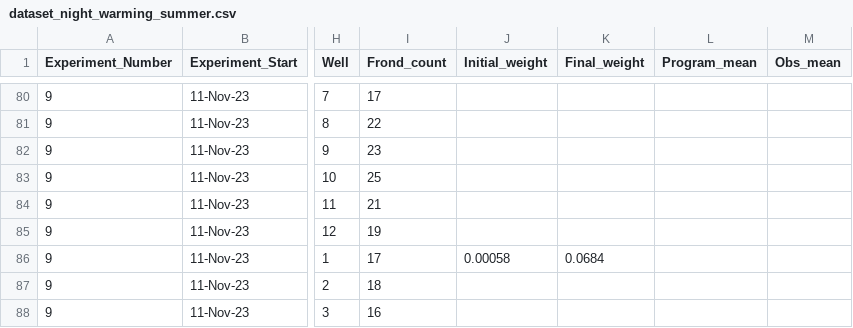
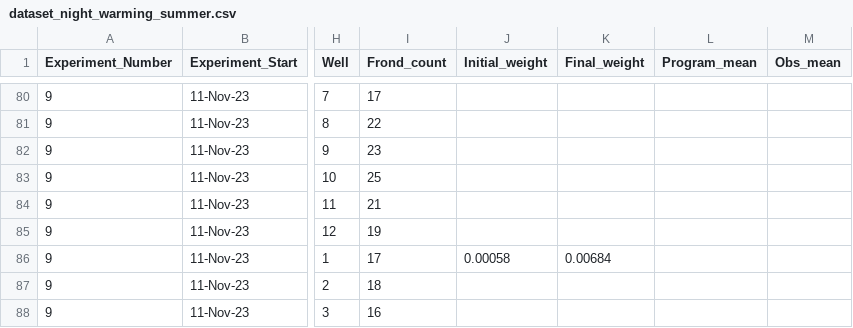
Before and after one commit to Cuddington-Lab/thermal-experiments, a CSV file: dataset_night_warming_summer.csv, drawn as a sheet; only a part is shown, gaps mark what is left out; the diff names each change by its address in the sheet, - before the commit and + after, or states it on an @@ line.

Commit message:
Update dataset_night_warming_summer.csv

```diff
--- a/dataset_night_warming_summer.csv
+++ b/dataset_night_warming_summer.csv
-K86 (Final_weight): 0.0684
+K86 (Final_weight): 0.00684
```
